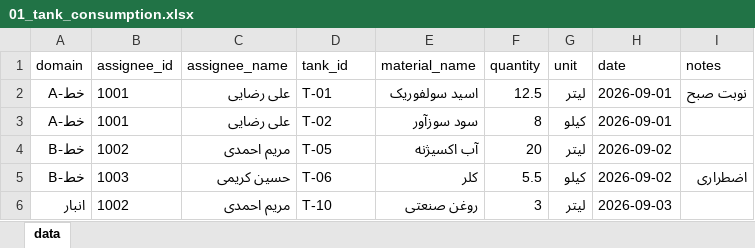
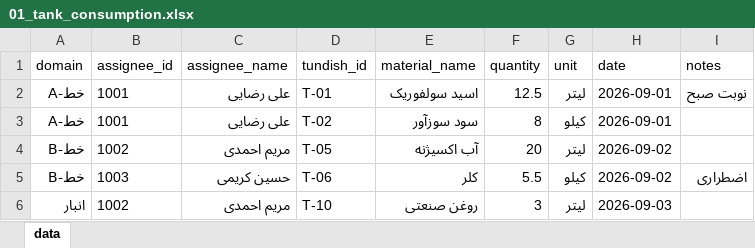
Before and after one commit to silent4time/special-materials-robot-project, an Excel workbook: samples/01_tank_consumption.xlsx, sheet data, drawn as a sheet; values as stored, in another font and other column widths than the file's, no borders; the diff names each change by its address in the sheet, - before the commit and + after, or states it on an @@ line.

Commit message:
Center bot language and schema on tundish
Rename tank labels to tundish, use tundish_id in Excel columns, and retitle reports and docs.

```diff
--- a/samples/01_tank_consumption.xlsx (sheet data)
+++ b/samples/01_tank_consumption.xlsx (sheet data)
-D1: tank_id
+D1: tundish_id
```
Also changed, not shown: samples/02_product_inventory.xlsx, samples/03_monthly_consumption.xlsx, 9 other files.
